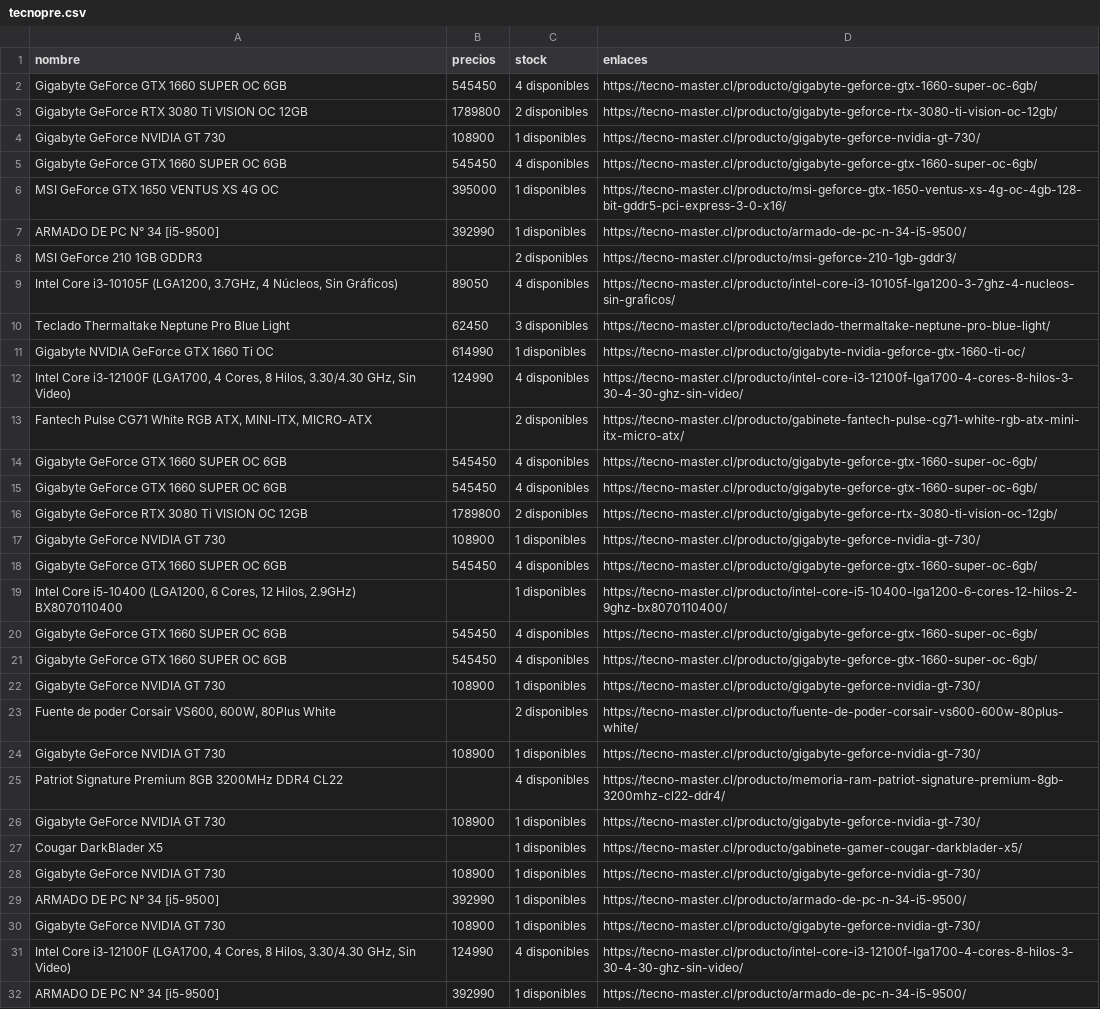
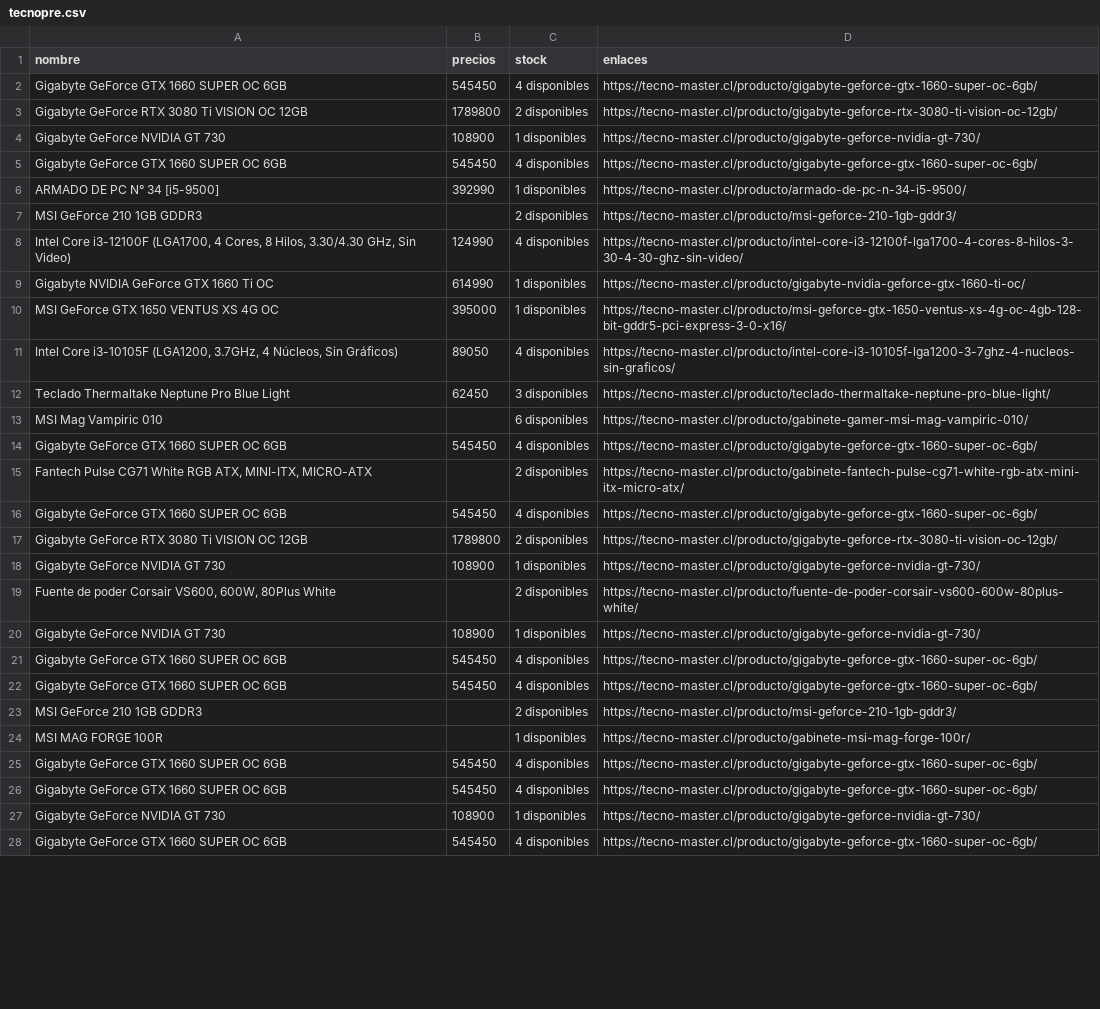
Before and after one commit to cristian-data-science/webscraper_chile_video_cards, a CSV file: video_cards/video_cards/preproceso/tecnopre.csv, drawn as a sheet; only a part is shown; the shorter side is filled out with more unchanged rows; the diff covers the shown part only.

Commit message:
data source update

```diff
--- a/video_cards/video_cards/preproceso/tecnopre.csv
+++ b/video_cards/video_cards/preproceso/tecnopre.csv
@@ -5,11 +5,12 @@ Gigabyte GeForce NVIDIA GT 730,108900,1 disponibles,https://tecno-master.cl/prod
 Gigabyte GeForce GTX 1660 SUPER OC 6GB,545450,4 disponibles,https://tecno-master.cl/producto/gigabyte-geforce-gtx-1660-super-oc-6gb/
-MSI GeForce GTX 1650 VENTUS XS 4G OC,395000,1 disponibles,https://tecno-master.cl/producto/msi-geforce-gtx-1650-ventus-xs-4g-oc-4gb-128-bit-gddr5-pci-express-3-0-x16/
 ARMADO DE PC N° 34 [i5-9500],392990,1 disponibles,https://tecno-master.cl/producto/armado-de-pc-n-34-i5-9500/
 MSI GeForce 210 1GB GDDR3,,2 disponibles,https://tecno-master.cl/producto/msi-geforce-210-1gb-gddr3/
+"Intel Core i3-12100F (LGA1700, 4 Cores, 8 Hilos, 3.30/4.30 GHz, Sin Video)",124990,4 disponibles,https://tecno-master.cl/producto/intel-core-i3-12100f-lga1700-4-cores-8-hilos-3-30-4-30-ghz-sin-video/
+Gigabyte NVIDIA GeForce GTX 1660 Ti OC,614990,1 disponibles,https://tecno-master.cl/producto/gigabyte-nvidia-geforce-gtx-1660-ti-oc/
+MSI GeForce GTX 1650 VENTUS XS 4G OC,395000,1 disponibles,https://tecno-master.cl/producto/msi-geforce-gtx-1650-ventus-xs-4g-oc-4gb-128-bit-gddr5-pci-express-3-0-x16/
 "Intel Core i3-10105F (LGA1200, 3.7GHz, 4 Núcleos, Sin Gráficos)",89050,4 disponibles,https://tecno-master.cl/producto/intel-core-i3-10105f-lga1200-3-7ghz-4-nucleos-sin-graficos/
 Teclado Thermaltake Neptune Pro Blue Light,62450,3 disponibles,https://tecno-master.cl/producto/teclado-thermaltake-neptune-pro-blue-light/
-Gigabyte NVIDIA GeForce GTX 1660 Ti OC,614990,1 disponibles,https://tecno-master.cl/producto/gigabyte-nvidia-geforce-gtx-1660-ti-oc/
-"Intel Core i3-12100F (LGA1700, 4 Cores, 8 Hilos, 3.30/4.30 GHz, Sin Video)",124990,4 disponibles,https://tecno-master.cl/producto/intel-core-i3-12100f-lga1700-4-cores-8-hilos-3-30-4-30-ghz-sin-video/
+MSI Mag Vampiric 010,,6 disponibles,https://tecno-master.cl/producto/gabinete-gamer-msi-mag-vampiric-010/
+Gigabyte GeForce GTX 1660 SUPER OC 6GB,545450,4 disponibles,https://tecno-master.cl/producto/gigabyte-geforce-gtx-1660-super-oc-6gb/
 "Fantech Pulse CG71 White RGB ATX, MINI-ITX, MICRO-ATX",,2 disponibles,https://tecno-master.cl/producto/gabinete-fantech-pulse-cg71-white-rgb-atx-mini-itx-micro-atx/
-Gigabyte GeForce GTX 1660 SUPER OC 6GB,545450,4 disponibles,https://tecno-master.cl/producto/gigabyte-geforce-gtx-1660-super-oc-6gb/
 Gigabyte GeForce GTX 1660 SUPER OC 6GB,545450,4 disponibles,https://tecno-master.cl/producto/gigabyte-geforce-gtx-1660-super-oc-6gb/
@@ -17,4 +18,8 @@ Gigabyte GeForce RTX 3080 Ti VISION OC 12GB,1789800,2 disponibles,https://tecno-
 Gigabyte GeForce NVIDIA GT 730,108900,1 disponibles,https://tecno-master.cl/producto/gigabyte-geforce-nvidia-gt-730/
+"Fuente de poder Corsair VS600, 600W, 80Plus White",,2 disponibles,https://tecno-master.cl/producto/fuente-de-poder-corsair-vs600-600w-80plus-white/
+Gigabyte GeForce NVIDIA GT 730,108900,1 disponibles,https://tecno-master.cl/producto/gigabyte-geforce-nvidia-gt-730/
 Gigabyte GeForce GTX 1660 SUPER OC 6GB,545450,4 disponibles,https://tecno-master.cl/producto/gigabyte-geforce-gtx-1660-super-oc-6gb/
-"Intel Core i5-10400 (LGA1200, 6 Cores, 12 Hilos, 2.9GHz) BX8070110400",,1 disponibles,https://tecno-master.cl/producto/intel-core-i5-10400-lga1200-6-cores-12-hilos-2-9ghz-bx8070110400/
+Gigabyte GeForce GTX 1660 SUPER OC 6GB,545450,4 disponibles,https://tecno-master.cl/producto/gigabyte-geforce-gtx-1660-super-oc-6gb/
+MSI GeForce 210 1GB GDDR3,,2 disponibles,https://tecno-master.cl/producto/msi-geforce-210-1gb-gddr3/
+MSI MAG FORGE 100R,,1 disponibles,https://tecno-master.cl/producto/gabinete-msi-mag-forge-100r/
 Gigabyte GeForce GTX 1660 SUPER OC 6GB,545450,4 disponibles,https://tecno-master.cl/producto/gigabyte-geforce-gtx-1660-super-oc-6gb/
@@ -22,11 +27 @@ Gigabyte GeForce GTX 1660 SUPER OC 6GB,545450,4 disponibles,https://tecno-master
 Gigabyte GeForce NVIDIA GT 730,108900,1 disponibles,https://tecno-master.cl/producto/gigabyte-geforce-nvidia-gt-730/
-"Fuente de poder Corsair VS600, 600W, 80Plus White",,2 disponibles,https://tecno-master.cl/producto/fuente-de-poder-corsair-vs600-600w-80plus-white/
-Gigabyte GeForce NVIDIA GT 730,108900,1 disponibles,https://tecno-master.cl/producto/gigabyte-geforce-nvidia-gt-730/
-Patriot Signature Premium 8GB 3200MHz DDR4 CL22,,4 disponibles,https://tecno-master.cl/producto/memoria-ram-patriot-signature-premium-8gb-3200mhz-cl22-ddr4/
-Gigabyte GeForce NVIDIA GT 730,108900,1 disponibles,https://tecno-master.cl/producto/gigabyte-geforce-nvidia-gt-730/
-Cougar DarkBlader X5,,1 disponibles,https://tecno-master.cl/producto/gabinete-gamer-cougar-darkblader-x5/
-Gigabyte GeForce NVIDIA GT 730,108900,1 disponibles,https://tecno-master.cl/producto/gigabyte-geforce-nvidia-gt-730/
-ARMADO DE PC N° 34 [i5-9500],392990,1 disponibles,https://tecno-master.cl/producto/armado-de-pc-n-34-i5-9500/
-Gigabyte GeForce NVIDIA GT 730,108900,1 disponibles,https://tecno-master.cl/producto/gigabyte-geforce-nvidia-gt-730/
-"Intel Core i3-12100F (LGA1700, 4 Cores, 8 Hilos, 3.30/4.30 GHz, Sin Video)",124990,4 disponibles,https://tecno-master.cl/producto/intel-core-i3-12100f-lga1700-4-cores-8-hilos-3-30-4-30-ghz-sin-video/
-ARMADO DE PC N° 34 [i5-9500],392990,1 disponibles,https://tecno-master.cl/producto/armado-de-pc-n-34-i5-9500/
```
Also changed, not shown: 5 added rows and 2 removed rows elsewhere in this file, video_cards/video_cards/preproceso/pc_pre.csv, video_cards/video_cards/resultados/pcfinal.csv, 4 other files.
